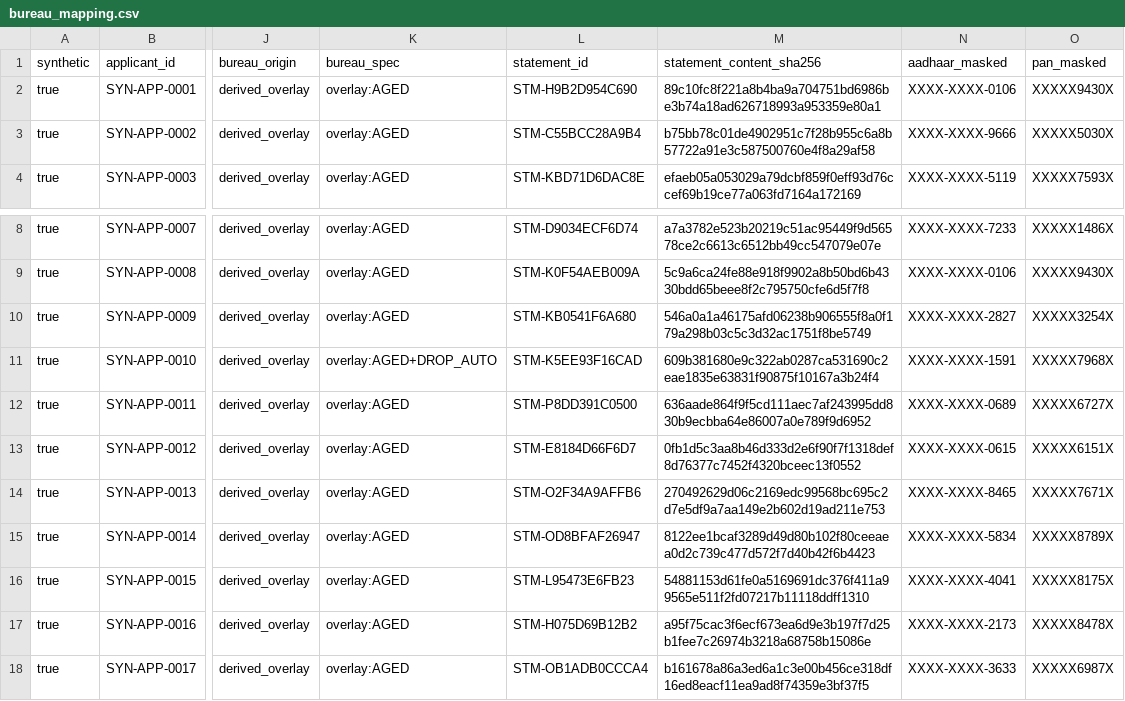
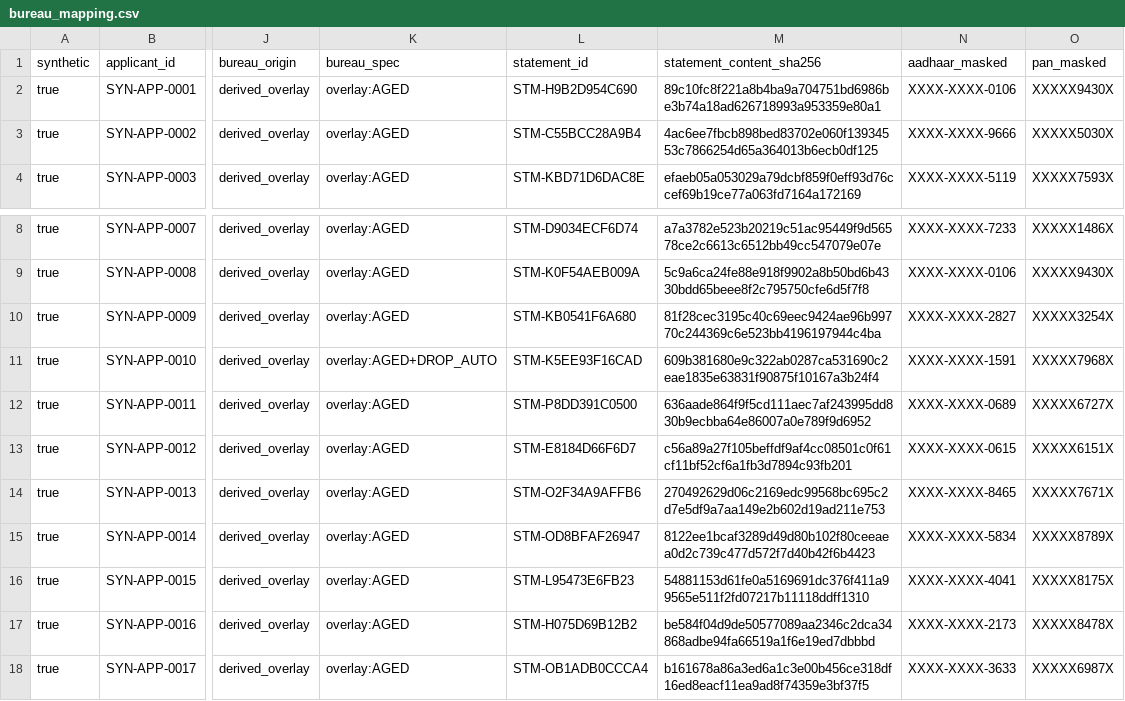
Before and after one commit to Narendarcodes/saral, a CSV file: data/synthetic/saral_v1/bureau_mapping.csv, drawn as a sheet; only a part is shown, gaps mark what is left out; the diff names each change by its address in the sheet, - before the commit and + after, or states it on an @@ line.

Commit message:
feat(synthetic): relabel the Saral universe for ADR-0011 (prototype_synthetic only)
Mirrors catalogue v2 @ 4381f76 (feat/saral-contracts-zen-design, ADR-0011, owner 2026-11-04 00:29 IST):
- Every product cap is Rs. 25 lakh (was 15/20/25/10 lakh); tenure caps 60/84/84/60 unchanged; 20% rate is sizing-only.
- Minimum income Rs. 25,001 in every city (income_floor no longer raises metros to Rs. 40,000). The metro set
  only steers a few scenarios to non-metro cities so cities stay stable.
- DPD_60 (60+ DPD in 12 months) is REFER:DELINQUENCY, not a decline. Both DPD_60 applicants score below 700 after
  the overlay, so relabel_review_under_score_floor labels them DECLINE:CREDIT_SCORE (PL-029).
- PURPOSE_OVER_CAP is now a Rs. 28 lakh wedding request (over the Rs. 25 lakh cap = over the MVP ceiling, B4,
  outside what we offer, COUNTER_OFFER at Rs. 25 lakh; PL-123 listed in also_triggers).
200-run path changes: SYN-APP-0035, 0154 DECLINE:DELINQUENCY -> DECLINE:CREDIT_SCORE; SYN-APP-0081, 0082, 0084
COUNTER_OFFER -> APPROVE. 37 applicants change amount/offer; 18 change income data only. Committed 20-sample
regenerated (SYN-APP-0009, 0012 request amounts; 0002, 0016 bank income). New test_adr_0011_labels.

```diff
--- a/data/synthetic/saral_v1/bureau_mapping.csv
+++ b/data/synthetic/saral_v1/bureau_mapping.csv
-M3 (statement_content_sha256): b75bb78c01de4902951c7f28b955c6a8b57722a91e3c587500760e4f8a29af58
+M3 (statement_content_sha256): 4ac6ee7fbcb898bed83702e060f13934553c7866254d65a364013b6ecb0df125
-M10 (statement_content_sha256): 546a0a1a46175afd06238b906555f8a0f179a298b03c5c3d32ac1751f8be5749
+M10 (statement_content_sha256): 81f28cec3195c40c69eec9424ae96b99770c244369c6e523bb4196197944c4ba
-M13 (statement_content_sha256): 0fb1d5c3aa8b46d333d2e6f90f7f1318def8d76377c7452f4320bceec13f0552
+M13 (statement_content_sha256): c56a89a27f105beffdf9af4cc08501c0f61cf11bf52cf6a1fb3d7894c93fb201
-M17 (statement_content_sha256): a95f75cac3f6ecf673ea6d9e3b197f7d25b1fee7c26974b3218a68758b15086e
+M17 (statement_content_sha256): be584f04d9de50577089aa2346c2dca34868adbe94fa66519a1f6e19ed7dbbbd
```
Also changed, not shown: 9 other files.
